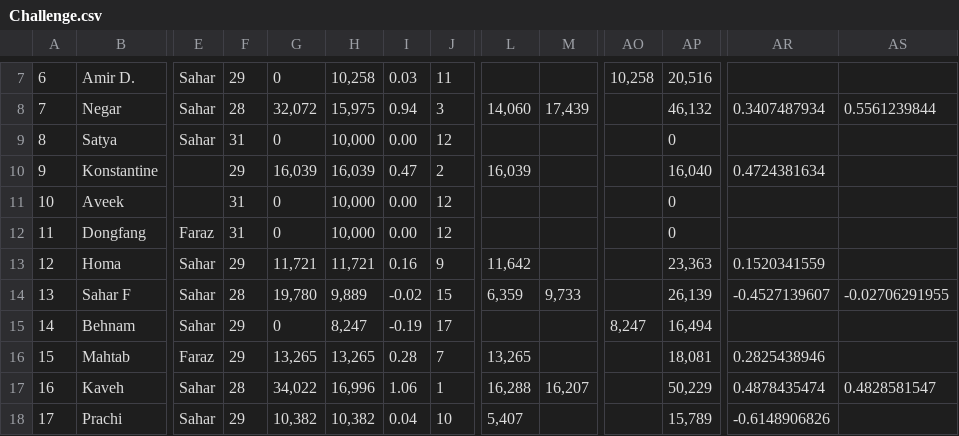
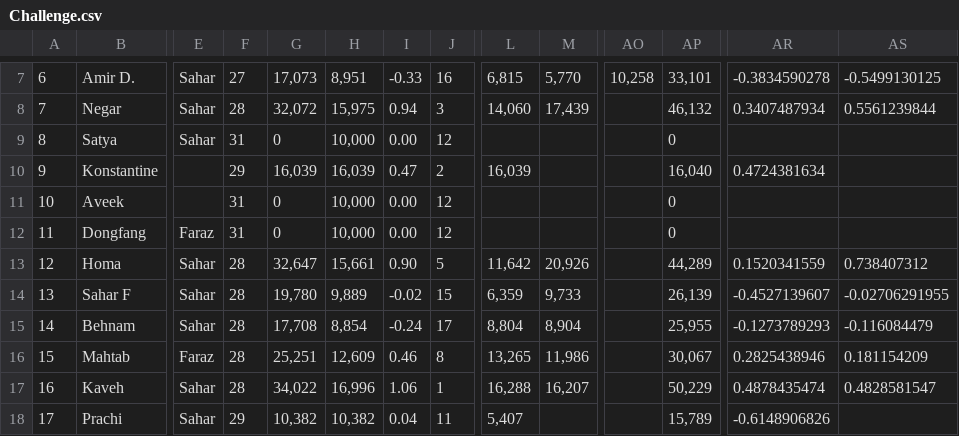
Before and after one commit to synchronization/challenge, a CSV file: Challenge.csv, drawn as a sheet; only a part is shown, gaps mark what is left out; the diff covers the shown part only; the diff names each change by its address in the sheet, - before the commit and + after, or states it on an @@ line.

```diff
--- a/Challenge.csv
+++ b/Challenge.csv
-F7: 29
+F7: 27
-G7: 0
+G7: 17,073
-H7: 10,258
+H7: 8,951
-I7: 0.03
+I7: -0.33
-J7: 11
+J7: 16
-L7: (empty)
+L7: 6,815
-M7: (empty)
+M7: 5,770
-AP7: 20,516
+AP7: 33,101
-AR7: (empty)
+AR7: -0.3834590278
-AS7: (empty)
+AS7: -0.5499130125
-F13: 29
+F13: 28
-G13: 11,721
+G13: 32,647
-H13: 11,721
+H13: 15,661
-I13: 0.16
+I13: 0.90
-J13: 9
+J13: 5
-M13: (empty)
+M13: 20,926
-AP13: 23,363
+AP13: 44,289
-AS13: (empty)
+AS13: 0.738407312
-F15:F16: 29
+F15:F16: 28
-G15: 0
+G15: 17,708
-H15: 8,247
+H15: 8,854
-I15: -0.19
+I15: -0.24
-L15: (empty)
+L15: 8,804
-M15: (empty)
+M15: 8,904
-AO15: 8,247
+AO15: (empty)
-AP15: 16,494
+AP15: 25,955
-AR15: (empty)
+AR15: -0.1273789293
-AS15: (empty)
+AS15: -0.116084479
-G16: 13,265
+G16: 25,251
-H16: 13,265
+H16: 12,609
-I16: 0.28
+I16: 0.46
-J16: 7
+J16: 8
-M16: (empty)
+M16: 11,986
-AP16: 18,081
+AP16: 30,067
-AS16: (empty)
+AS16: 0.181154209
-J18: 10
+J18: 11
```
Also changed, not shown: 25 edited cells elsewhere in this file, acc-data.tsv.
